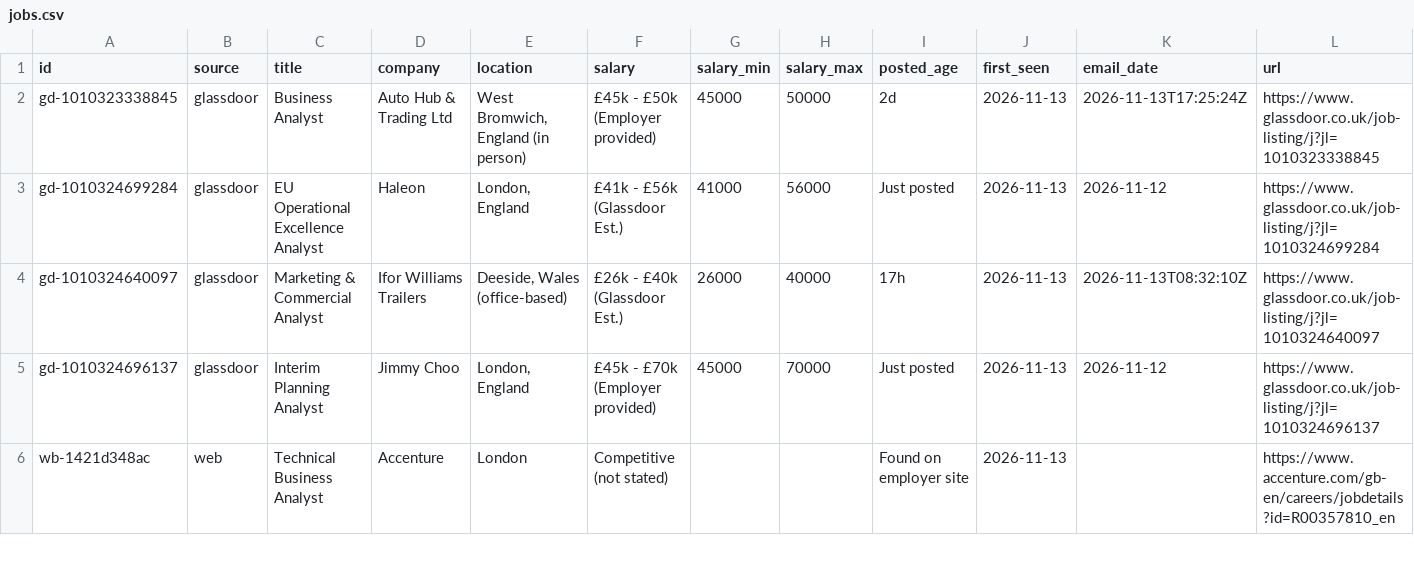
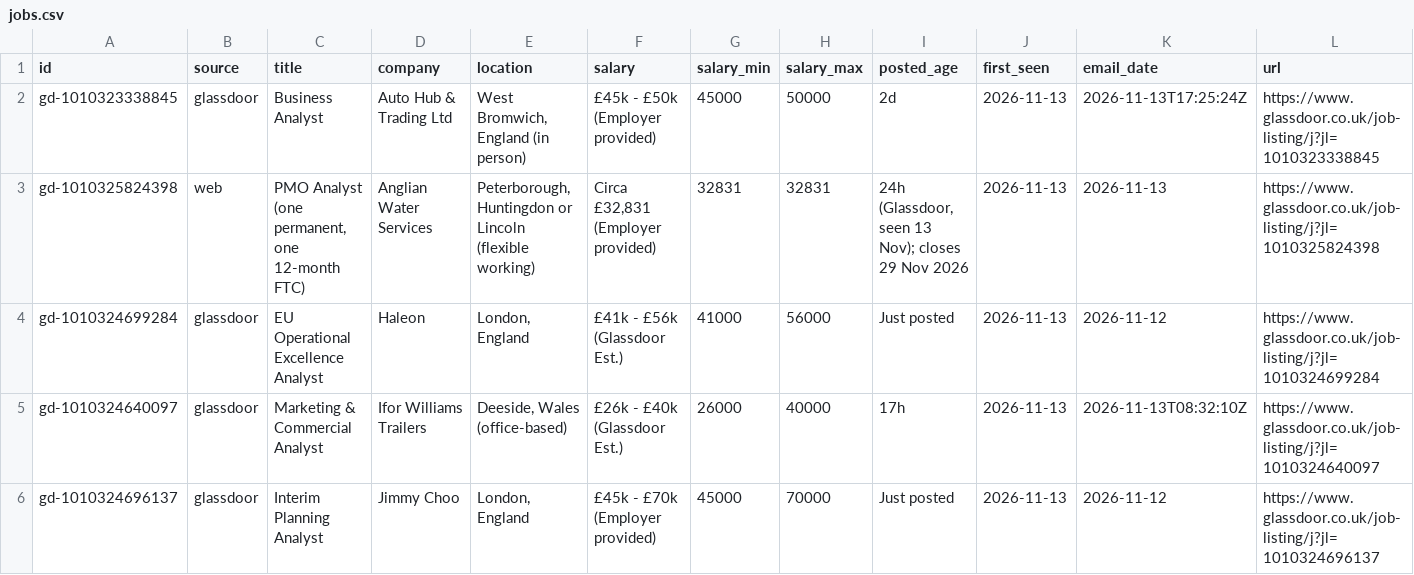
Before and after one commit to Drvptl2106/jobs, a CSV file: data/jobs.csv, drawn as a sheet; only a part is shown; the shorter side is filled out with more unchanged rows; rows hold the shown columns only; the diff names each change by its address in the sheet, - before the commit and + after, or states it on an @@ line.

```diff
--- a/data/jobs.csv
+++ b/data/jobs.csv
+row 3: gd-1010325824398 | web | PMO Analyst (one permanent, one 12-month FTC) | Anglian Water Services | Peterborough, Huntingdon or Lincoln (flexible working) | Circa £32,831 (Employer provided) | 32831 | 32831 | 24h (Glassdoor, seen 13 Nov); closes 29 Nov 2026 | 2026-11-13 | 2026-11-13 | https://www.glassdoor.co.uk/job-listing/j?jl=1010325824398
```
Also changed, not shown: 2 other files.
